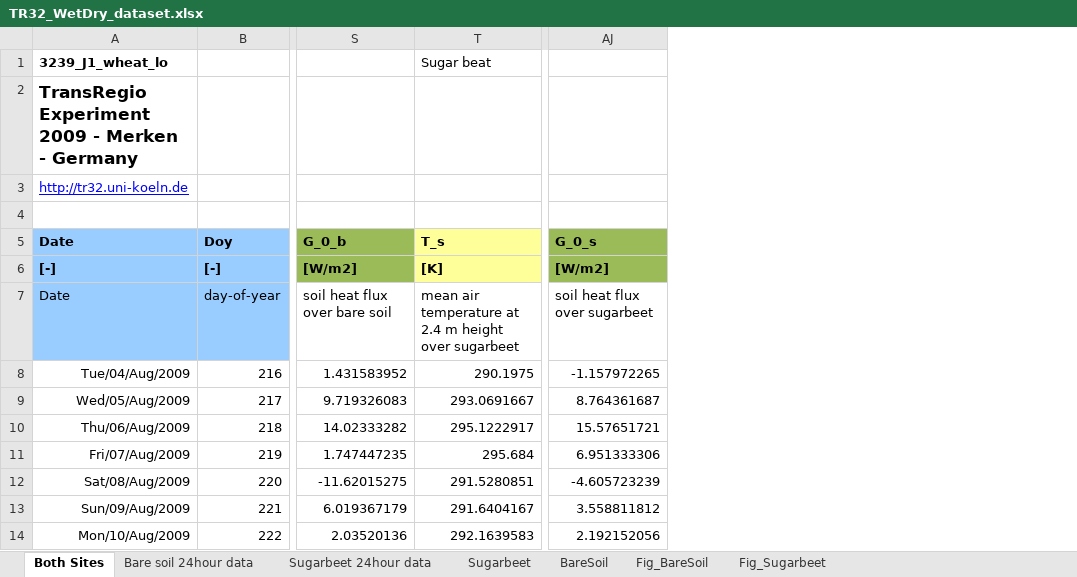
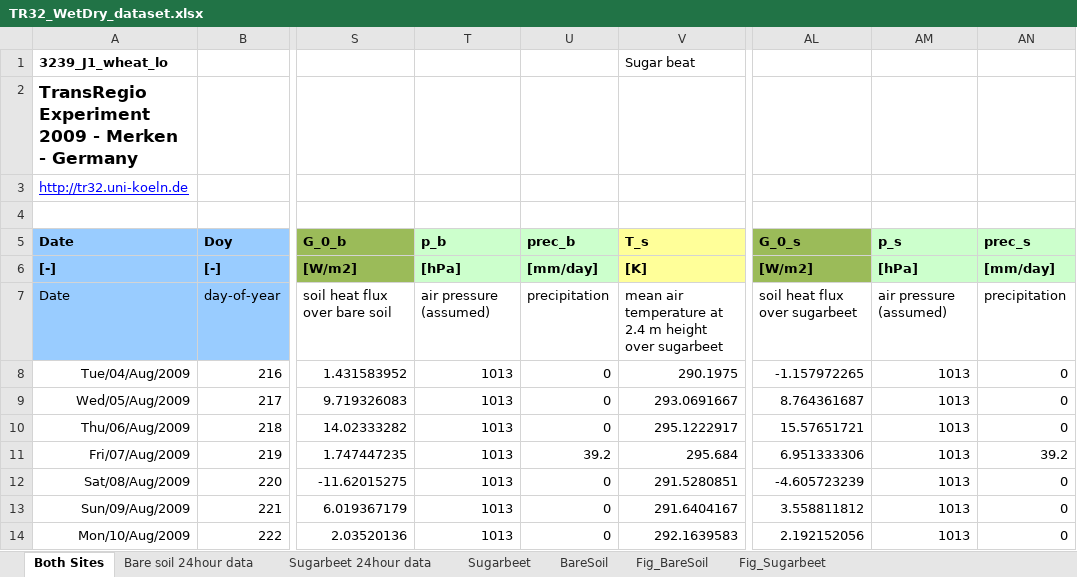
Before and after one commit to afmoene/hupsel, an Excel workbook: Step-2/data/TR32_WetDry_dataset.xlsx, sheet Both Sites, drawn as a sheet; only a part is shown, gaps mark what is left out; values as stored, in another font and other column widths than the file's, no borders; the diff names each change by its address in the sheet, - before the commit and + after, or states it on an @@ line.

```diff
--- a/Step-2/data/TR32_WetDry_dataset.xlsx (sheet Both Sites)
+++ b/Step-2/data/TR32_WetDry_dataset.xlsx (sheet Both Sites)
+column T (p_b), rows 6-14: [hPa] | air pressure (assumed) | 1013 | 1013 | 1013 | 1013 | 1013 | 1013 | 1013
+column U (prec_b), rows 6-14: [mm/day] | precipitation | 0 | 0 | 0 | 39.2 | 0 | 0 | 0
+column AM (p_s), rows 6-14: [hPa] | air pressure (assumed) | 1013 | 1013 | 1013 | 1013 | 1013 | 1013 | 1013
+column AN (prec_s), rows 6-14: [mm/day] | precipitation | 0 | 0 | 0 | 39.2 | 0 | 0 | 0
```
Also changed, not shown: charts or pictures, 8 other files.
